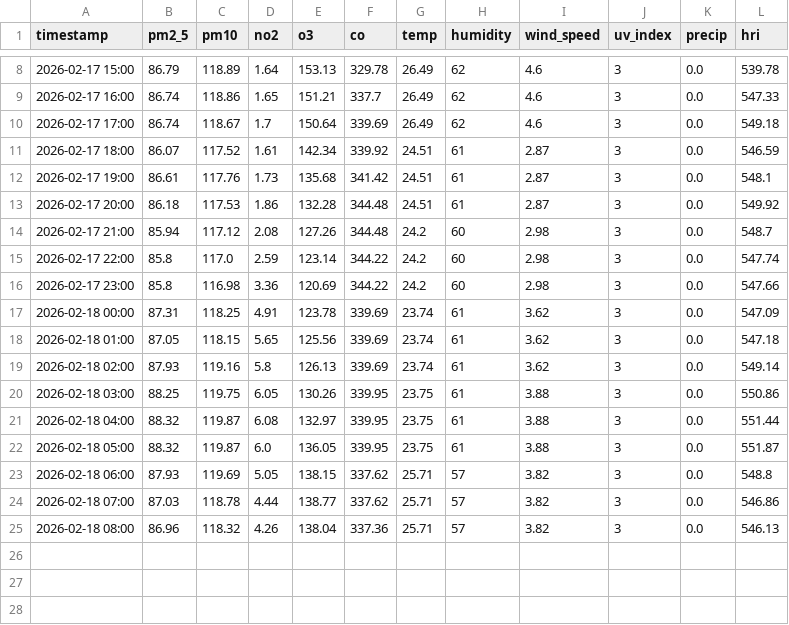
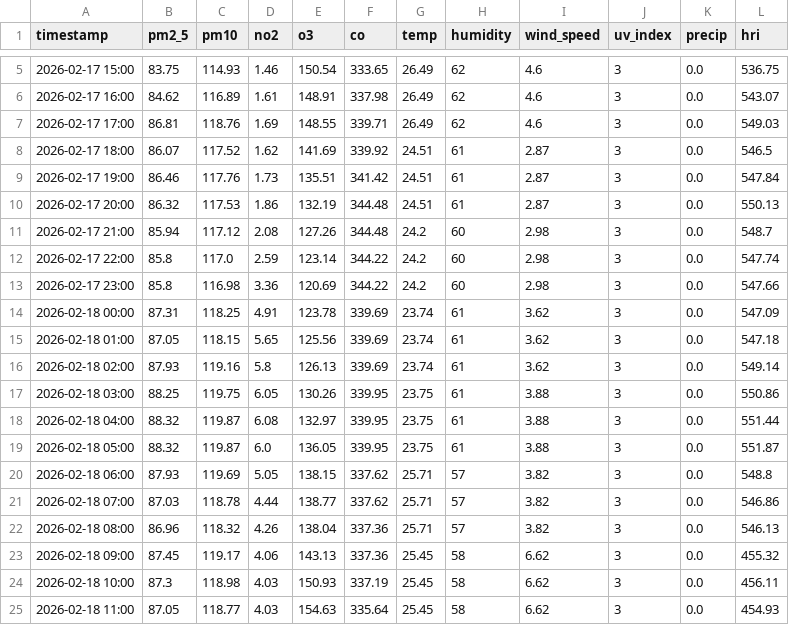
Before and after one commit to Sims9218/Automated-Health-Insight-Engine, a CSV file: data/forecast_timeline.csv, drawn as a sheet; only a part is shown, gaps mark what is left out; the diff covers the shown part only.

```diff
--- a/data/forecast_timeline.csv
+++ b/data/forecast_timeline.csv
@@ -8,7 +5,7 @@ timestamp,pm2_5,pm10,no2,o3,co,temp,humidity,wind_speed,uv_index,precip,hri
-2026-02-17 15:00,86.79,118.89,1.64,153.13,329.78,26.49,62,4.6,3,0.0,539.78
-2026-02-17 16:00,86.74,118.86,1.65,151.21,337.7,26.49,62,4.6,3,0.0,547.33
-2026-02-17 17:00,86.74,118.67,1.7,150.64,339.69,26.49,62,4.6,3,0.0,549.18
-2026-02-17 18:00,86.07,117.52,1.61,142.34,339.92,24.51,61,2.87,3,0.0,546.59
-2026-02-17 19:00,86.61,117.76,1.73,135.68,341.42,24.51,61,2.87,3,0.0,548.1
-2026-02-17 20:00,86.18,117.53,1.86,132.28,344.48,24.51,61,2.87,3,0.0,549.92
+2026-02-17 15:00,83.75,114.93,1.46,150.54,333.65,26.49,62,4.6,3,0.0,536.75
+2026-02-17 16:00,84.62,116.89,1.61,148.91,337.98,26.49,62,4.6,3,0.0,543.07
+2026-02-17 17:00,86.81,118.76,1.69,148.55,339.71,26.49,62,4.6,3,0.0,549.03
+2026-02-17 18:00,86.07,117.52,1.62,141.69,339.92,24.51,61,2.87,3,0.0,546.5
+2026-02-17 19:00,86.46,117.76,1.73,135.51,341.42,24.51,61,2.87,3,0.0,547.84
+2026-02-17 20:00,86.32,117.53,1.86,132.19,344.48,24.51,61,2.87,3,0.0,550.13
 2026-02-17 21:00,85.94,117.12,2.08,127.26,344.48,24.2,60,2.98,3,0.0,548.7
@@ -25 +22,4 @@ timestamp,pm2_5,pm10,no2,o3,co,temp,humidity,wind_speed,uv_index,precip,hri
 2026-02-18 08:00,86.96,118.32,4.26,138.04,337.36,25.71,57,3.82,3,0.0,546.13
+2026-02-18 09:00,87.45,119.17,4.06,143.13,337.36,25.45,58,6.62,3,0.0,455.32
+2026-02-18 10:00,87.3,118.98,4.03,150.93,337.19,25.45,58,6.62,3,0.0,456.11
+2026-02-18 11:00,87.05,118.77,4.03,154.63,335.64,25.45,58,6.62,3,0.0,454.93
```
Also changed, not shown: 3 removed rows and 18 edited cells elsewhere in this file, data/comprehensive_history.csv.
